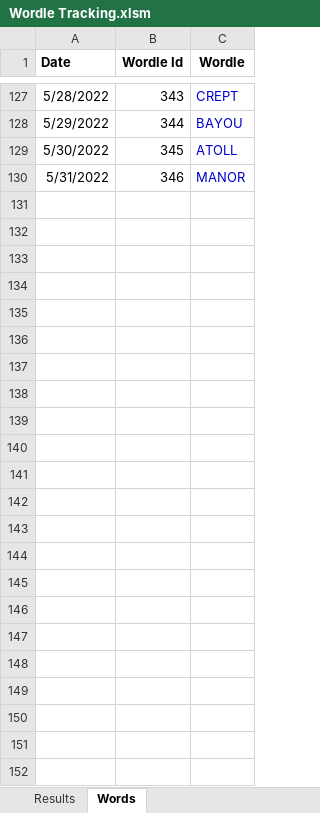
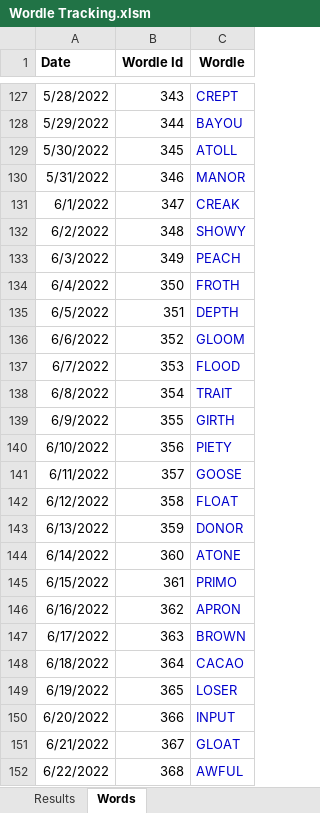
Before and after one commit to RoBtheSloB/WordleTracking, an Excel workbook: Wordle Tracking.xlsm, sheet Words, drawn as a sheet; only a part is shown, gaps mark what is left out; values as stored, in another font and other column widths than the file's, no borders; the diff names each change by its address in the sheet, - before the commit and + after, or states it on an @@ line.

Commit message:
Switched to a wide dataset and updated the R dataset.

```diff
--- a/Wordle Tracking.xlsm (sheet Words)
+++ b/Wordle Tracking.xlsm (sheet Words)
+row 131: 6/1/2022 | 347 | CREAK
+row 132: 6/2/2022 | 348 | SHOWY
+row 133: 6/3/2022 | 349 | PEACH
+row 134: 6/4/2022 | 350 | FROTH
+row 135: 6/5/2022 | 351 | DEPTH
+row 136: 6/6/2022 | 352 | GLOOM
+row 137: 6/7/2022 | 353 | FLOOD
+row 138: 6/8/2022 | 354 | TRAIT
+row 139: 6/9/2022 | 355 | GIRTH
+row 140: 6/10/2022 | 356 | PIETY
+row 141: 6/11/2022 | 357 | GOOSE
+row 142: 6/12/2022 | 358 | FLOAT
+row 143: 6/13/2022 | 359 | DONOR
+row 144: 6/14/2022 | 360 | ATONE
+row 145: 6/15/2022 | 361 | PRIMO
+row 146: 6/16/2022 | 362 | APRON
+row 147: 6/17/2022 | 363 | BROWN
+row 148: 6/18/2022 | 364 | CACAO
+row 149: 6/19/2022 | 365 | LOSER
+row 150: 6/20/2022 | 366 | INPUT
+row 151: 6/21/2022 | 367 | GLOAT
+row 152: 6/22/2022 | 368 | AWFUL
```
Also changed, not shown: 3 other files.
